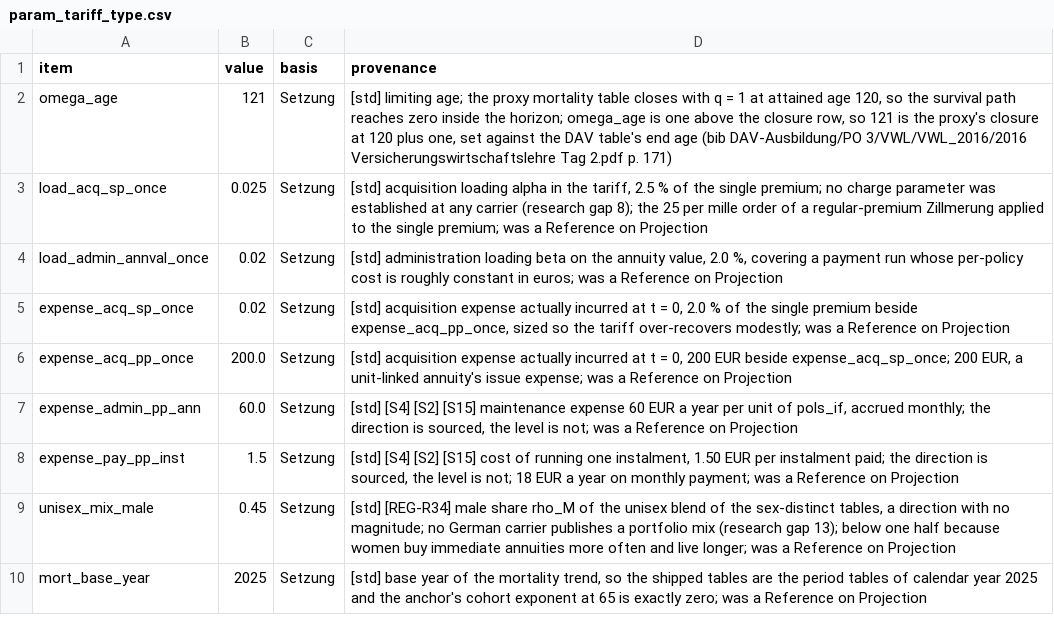
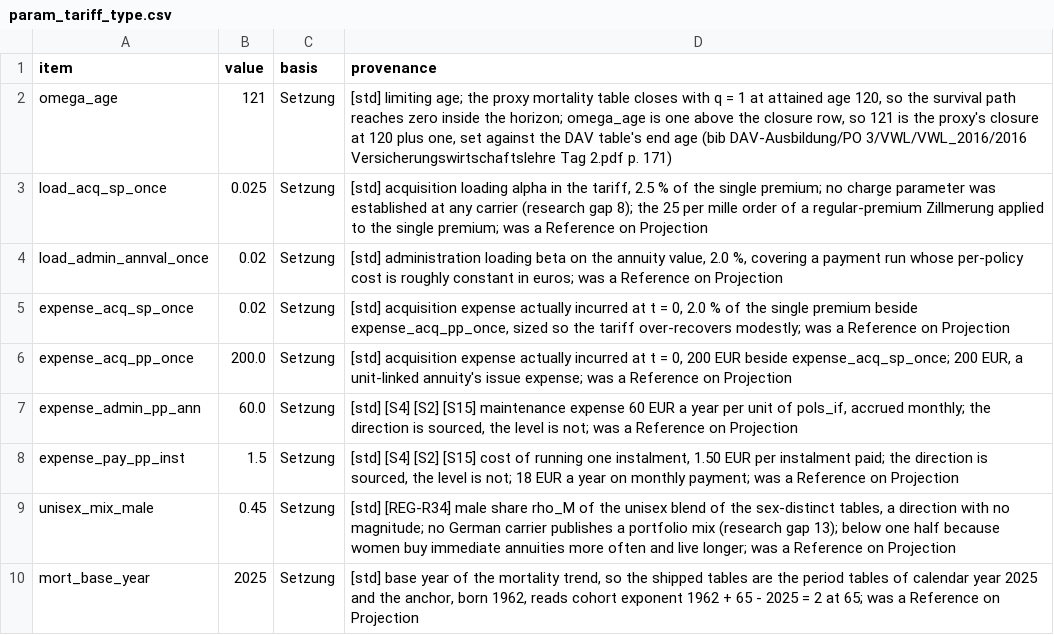
Before and after one commit to Degelmann-Solutions/delib-testbed, a CSV file: products/sofortrente/param_tariff_type.csv, drawn as a sheet.

```diff
--- a/products/sofortrente/param_tariff_type.csv
+++ b/products/sofortrente/param_tariff_type.csv
@@ -9,2 +9,2 @@ expense_pay_pp_inst,1.5,Setzung,"[std] [S4] [S2] [S15] cost of running one insta
 unisex_mix_male,0.45,Setzung,"[std] [REG-R34] male share rho_M of the unisex blend of the sex-distinct tables, a direction with no magnitude; no German carrier publishes a portfolio mix (research gap 13); below one half because women buy immediate annuities more often and live longer; was a Reference on Projection"
-mort_base_year,2025,Setzung,"[std] base year of the mortality trend, so the shipped tables are the period tables of calendar year 2025 and the anchor's cohort exponent at 65 is exactly zero; was a Reference on Projection"
+mort_base_year,2025,Setzung,"[std] base year of the mortality trend, so the shipped tables are the period tables of calendar year 2025 and the anchor, born 1962, reads cohort exponent 1962 + 65 - 2025 = 2 at 65; was a Reference on Projection"
```
Also changed, not shown: products/sofortrente/model_point_table.csv, 10 other files.
